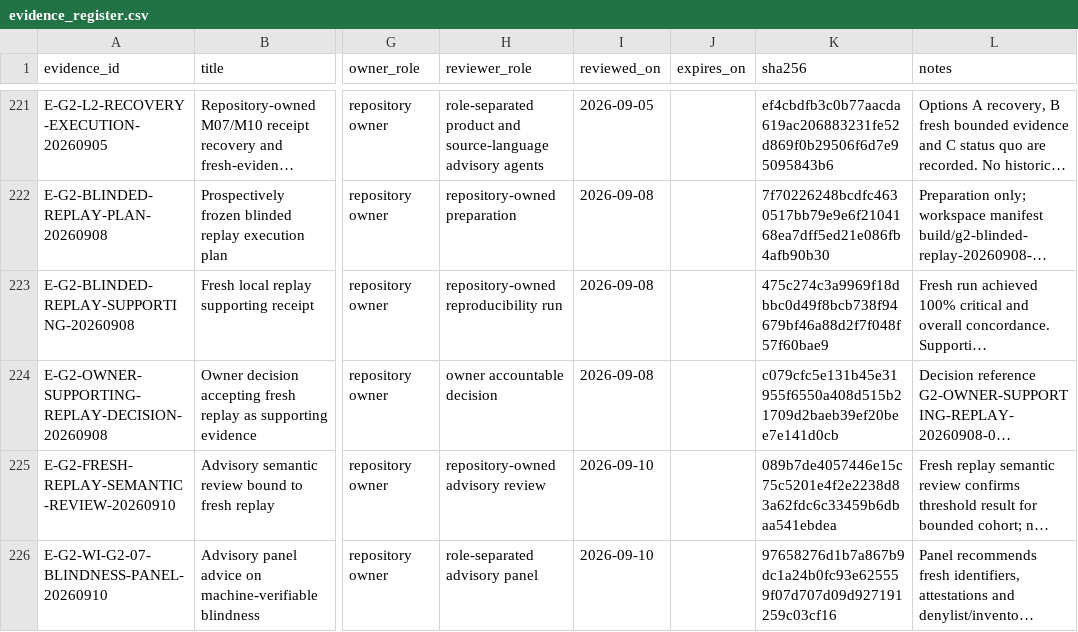
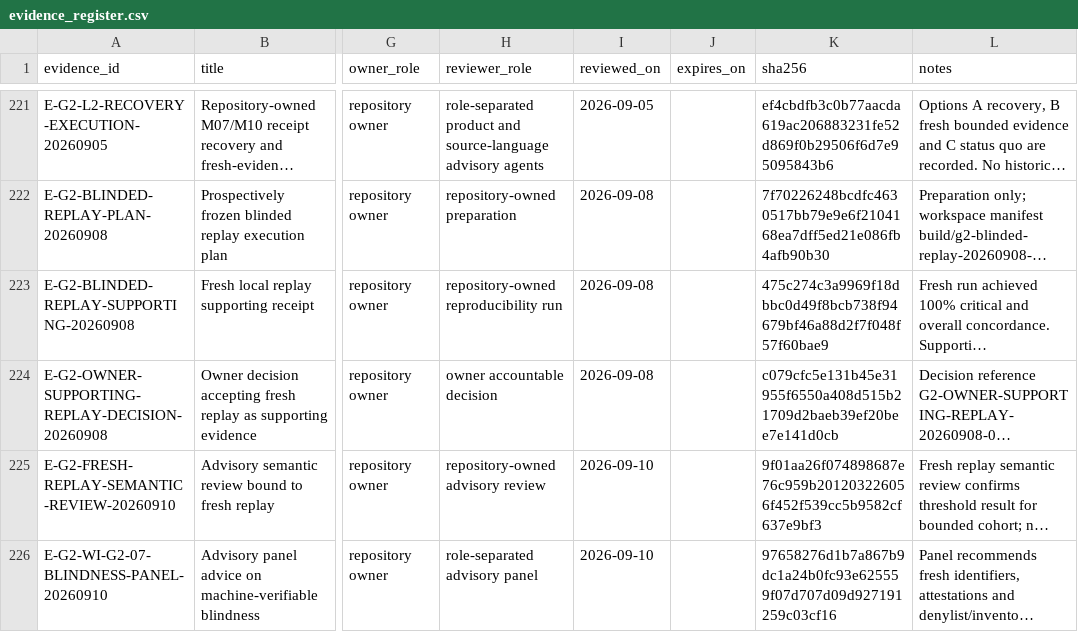
Before and after one commit to edithatogo/global-family-justice-data, a CSV file: programme/evidence_register.csv, drawn as a sheet; only a part is shown, gaps mark what is left out; long unchanged cells end in …; the diff names each change by its address in the sheet, - before the commit and + after, or states it on an @@ line.

Commit message:
Correct G2 semantic review bindings

```diff
--- a/programme/evidence_register.csv
+++ b/programme/evidence_register.csv
-K225 (sha256): 089b7de4057446e15c75c5201e4f2e2238d83a62fdc6c33459b6dbaa541ebdea
+K225 (sha256): 9f01aa26f074898687e76c959b201203226056f452f539cc5b9582cf637e9bf3
```
Also changed, not shown: 4 other files.
